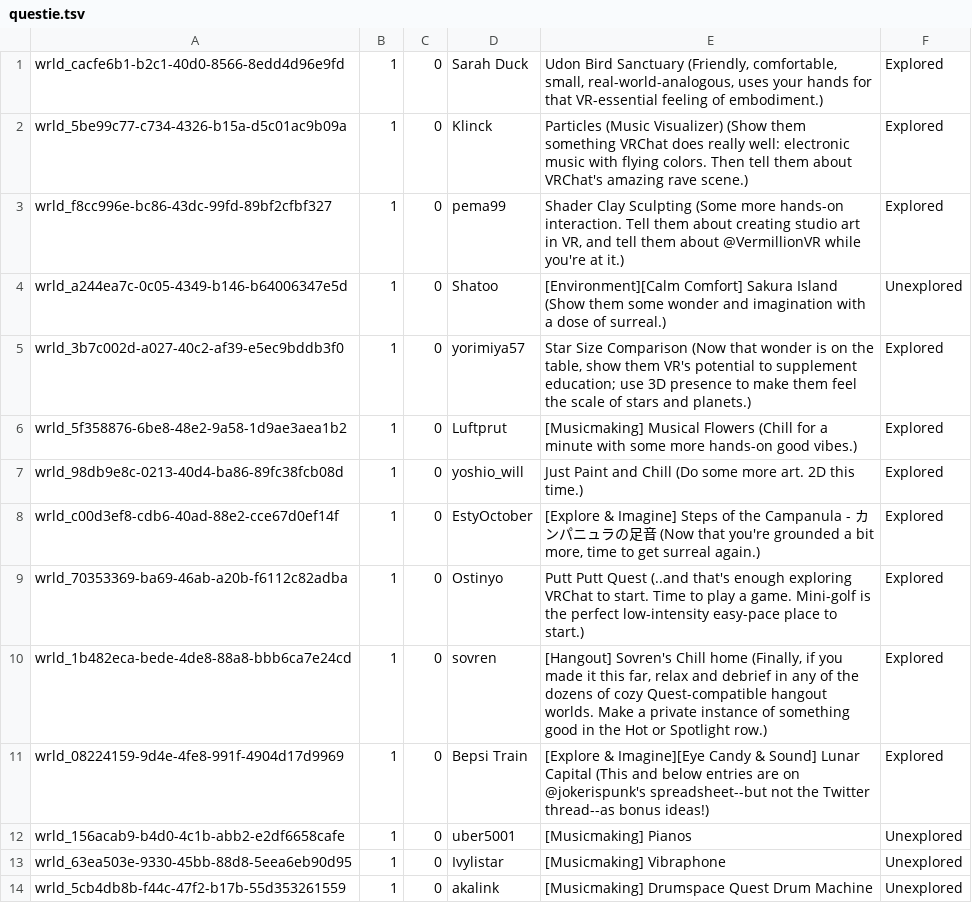
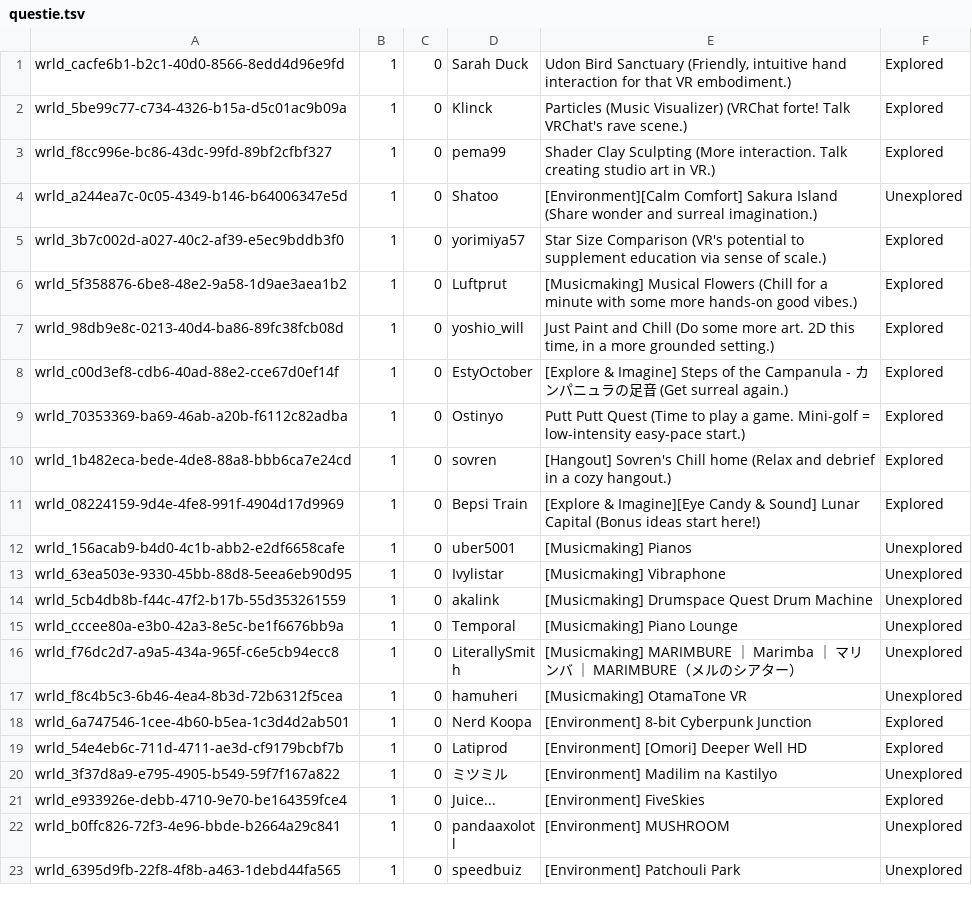
Before and after one commit to Twila27/twila27.github.io, a TSV file: vr/portals/tour/questie.tsv, drawn as a sheet; only a part is shown; the shorter side is filled out with more unchanged rows.

Commit message:
Update questie.tsv

```diff
--- a/vr/portals/tour/questie.tsv
+++ b/vr/portals/tour/questie.tsv
@@ -1,12 +1,12 @@
-wrld_cacfe6b1-b2c1-40d0-8566-8edd4d96e9fd	1	0	Sarah Duck	Udon Bird Sanctuary (Friendly, comfortable, small, real-world-analogous, uses your hands for that VR-essential feeling of embodiment.)	Explored
-wrld_5be99c77-c734-4326-b15a-d5c01ac9b09a	1	0	Klinck	Particles (Music Visualizer) (Show them something VRChat does really well: electronic music with flying colors. Then tell them about VRChat's amazing rave scene.)	Explored
-wrld_f8cc996e-bc86-43dc-99fd-89bf2cfbf327	1	0	pema99	Shader Clay Sculpting (Some more hands-on interaction. Tell them about creating studio art in VR, and tell them about @VermillionVR while you're at it.)	Explored
-wrld_a244ea7c-0c05-4349-b146-b64006347e5d	1	0	Shatoo	[Environment][Calm Comfort] Sakura Island (Show them some wonder and imagination with a dose of surreal.)	Unexplored
-wrld_3b7c002d-a027-40c2-af39-e5ec9bddb3f0	1	0	yorimiya57	Star Size Comparison (Now that wonder is on the table, show them VR's potential to supplement education; use 3D presence to make them feel the scale of stars and planets.)	Explored
+wrld_cacfe6b1-b2c1-40d0-8566-8edd4d96e9fd	1	0	Sarah Duck	Udon Bird Sanctuary (Friendly, intuitive hand interaction for that VR embodiment.)	Explored
+wrld_5be99c77-c734-4326-b15a-d5c01ac9b09a	1	0	Klinck	Particles (Music Visualizer) (VRChat forte! Talk VRChat's rave scene.)	Explored
+wrld_f8cc996e-bc86-43dc-99fd-89bf2cfbf327	1	0	pema99	Shader Clay Sculpting (More interaction. Talk creating studio art in VR.)	Explored
+wrld_a244ea7c-0c05-4349-b146-b64006347e5d	1	0	Shatoo	[Environment][Calm Comfort] Sakura Island (Share wonder and surreal imagination.)	Unexplored
+wrld_3b7c002d-a027-40c2-af39-e5ec9bddb3f0	1	0	yorimiya57	Star Size Comparison (VR's potential to supplement education via sense of scale.)	Explored
 wrld_5f358876-6be8-48e2-9a58-1d9ae3aea1b2	1	0	Luftprut	[Musicmaking] Musical Flowers (Chill for a minute with some more hands-on good vibes.)	Explored
-wrld_98db9e8c-0213-40d4-ba86-89fc38fcb08d	1	0	yoshio_will	Just Paint and Chill (Do some more art. 2D this time.)	Explored
-wrld_c00d3ef8-cdb6-40ad-88e2-cce67d0ef14f	1	0	EstyOctober	[Explore & Imagine] Steps of the Campanula - カンパニュラの足音 (Now that you're grounded a bit more, time to get surreal again.)	Explored
-wrld_70353369-ba69-46ab-a20b-f6112c82adba	1	0	Ostinyo	Putt Putt Quest (..and that's enough exploring VRChat to start. Time to play a game. Mini-golf is the perfect low-intensity easy-pace place to start.)	Explored
-wrld_1b482eca-bede-4de8-88a8-bbb6ca7e24cd	1	0	sovren	[Hangout] Sovren's Chill home (Finally, if you made it this far, relax and debrief in any of the dozens of cozy Quest-compatible hangout worlds. Make a private instance of something good in the Hot or Spotlight row.)	Explored
-wrld_08224159-9d4e-4fe8-991f-4904d17d9969	1	0	Bepsi Train	[Explore & Imagine][Eye Candy & Sound] Lunar Capital (This and below entries are on @jokerispunk's spreadsheet--but not the Twitter thread--as bonus ideas!)	Explored
+wrld_98db9e8c-0213-40d4-ba86-89fc38fcb08d	1	0	yoshio_will	Just Paint and Chill (Do some more art. 2D this time, in a more grounded setting.)	Explored
+wrld_c00d3ef8-cdb6-40ad-88e2-cce67d0ef14f	1	0	EstyOctober	[Explore & Imagine] Steps of the Campanula - カンパニュラの足音 (Get surreal again.)	Explored
+wrld_70353369-ba69-46ab-a20b-f6112c82adba	1	0	Ostinyo	Putt Putt Quest (Time to play a game. Mini-golf = low-intensity easy-pace start.)	Explored
+wrld_1b482eca-bede-4de8-88a8-bbb6ca7e24cd	1	0	sovren	[Hangout] Sovren's Chill home (Relax and debrief in a cozy hangout.)	Explored
+wrld_08224159-9d4e-4fe8-991f-4904d17d9969	1	0	Bepsi Train	[Explore & Imagine][Eye Candy & Sound] Lunar Capital (Bonus ideas start here!)	Explored
 wrld_156acab9-b4d0-4c1b-abb2-e2df6658cafe	1	0	uber5001	[Musicmaking] Pianos	Unexplored
```
